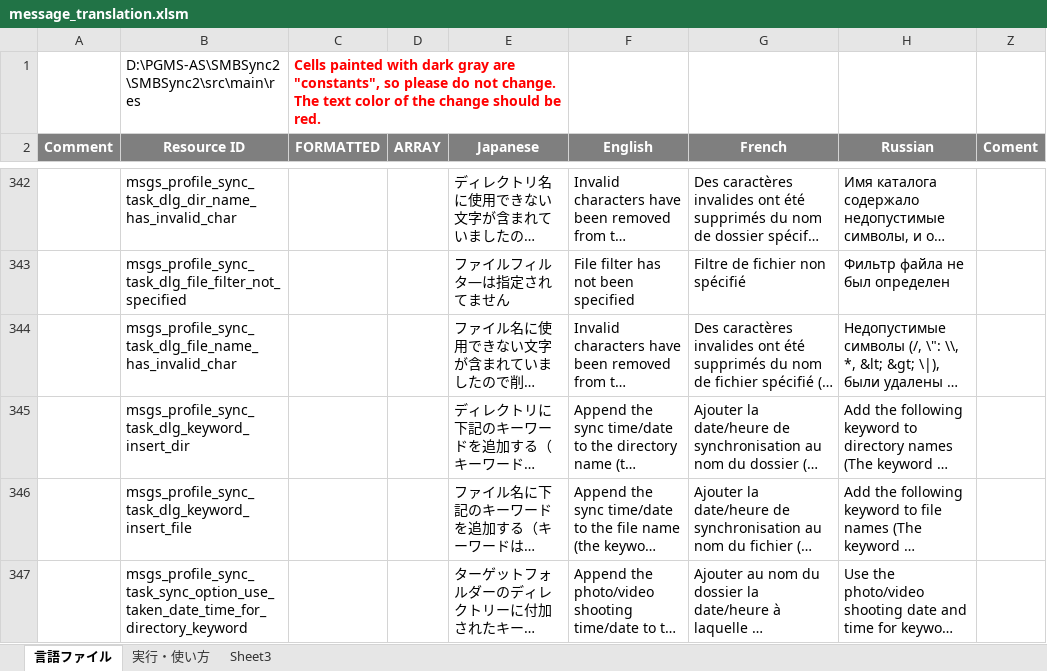
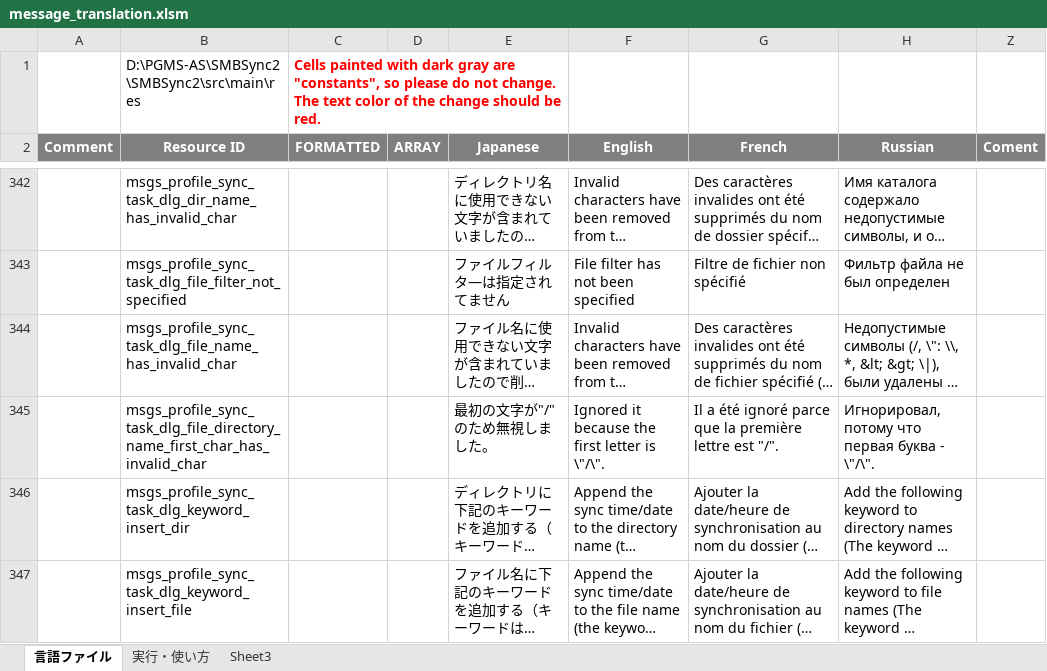
Before and after one commit to Sentaroh/SMBSync2, an Excel workbook: message_translation.xlsm, sheet 言語ファイル, drawn as a sheet; only a part is shown, gaps mark what is left out; the shorter side is filled out with more unchanged rows; long unchanged cells end in …; values as stored, in another font and other column widths than the file's, no borders; charts and pictures not drawn; the diff names each change by its address in the sheet, - before the commit and + after, or states it on an @@ line.

Commit message:
Fix "double slash in path names" and "Target folder choice is not saved"

```diff
--- a/message_translation.xlsm (sheet 言語ファイル)
+++ b/message_translation.xlsm (sheet 言語ファイル)
+row 345:  | msgs_profile_sync_task_dlg_file_directory_name_first_char_has_invalid_char |  |  | 最初の文字が"/"のため無視しました。 | Ignored it because the first letter is \"/\". | Il a été ignoré parce que la première lettre est "/". | Игнорировал, потому что первая буква - \"/\".
```
Also changed, not shown: 7 other files.
